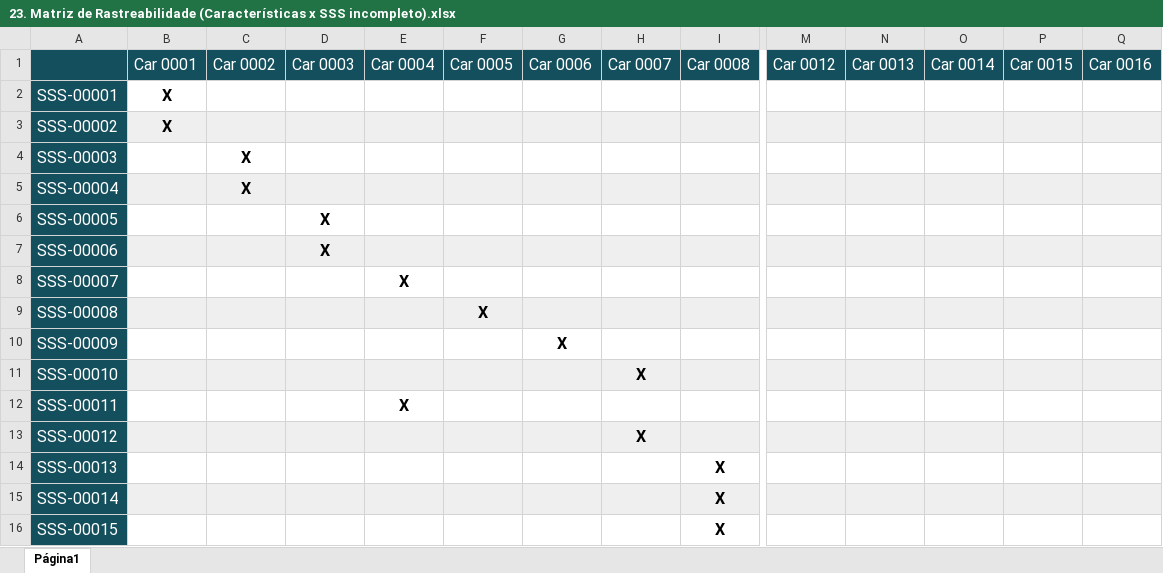
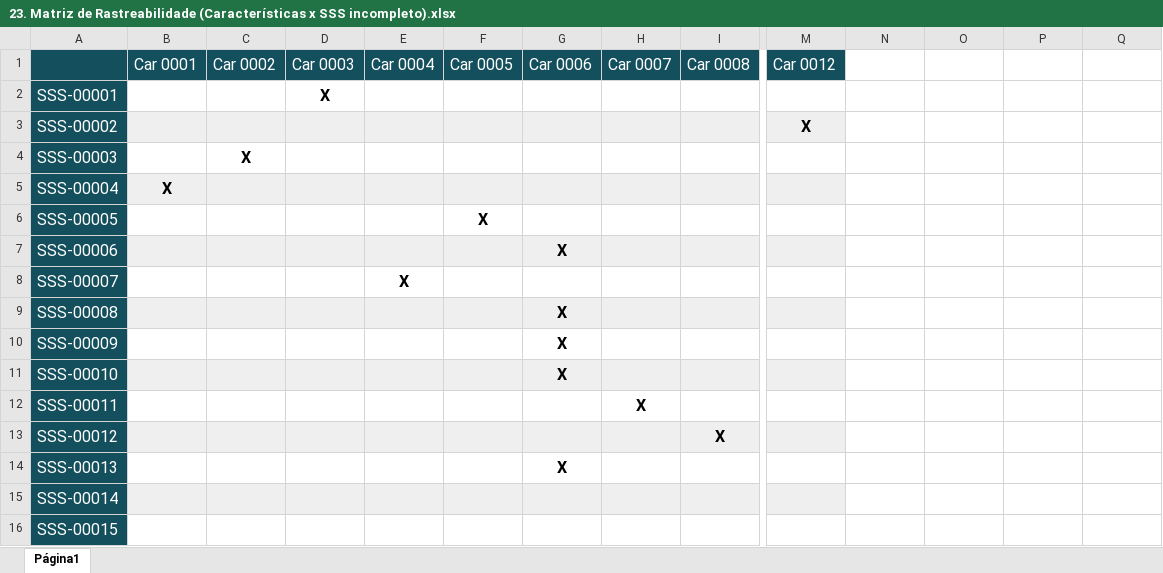
Before and after one commit to Road-on/RoadOn, an Excel workbook: 23. Matriz de Rastreabilidade (Características x SSS incompleto).xlsx, sheet Página1, drawn as a sheet; only a part is shown, gaps mark what is left out; values as stored, in another font and other column widths than the file's, no borders; charts and pictures not drawn; the diff covers the shown part only; the diff names each change by its address in the sheet, - before the commit and + after, or states it on an @@ line.

```diff
--- a/23. Matriz de Rastreabilidade (Características x SSS incompleto).xlsx (sheet Página1)
+++ b/23. Matriz de Rastreabilidade (Características x SSS incompleto).xlsx (sheet Página1)
-N1: Car 0013
+N1: (empty)
-N1:Q1 fill: #134F5C
+N1:Q1 fill: none
-O1: Car 0014
+O1: (empty)
-P1: Car 0015
+P1: (empty)
-Q1: Car 0016
+Q1: (empty)
-B2:B3: X
+B2:B3: (empty)
-D2: (empty)
+D2: X
-M3: (empty)
+M3: X
-N3:Q3 fill: #EFEFEF
+N3:Q3 fill: none
-B5: (empty)
+B5: X
-C5: X
+C5: (empty)
-N5:Q5 fill: #EFEFEF
+N5:Q5 fill: none
-D6:D7: X
+D6:D7: (empty)
-F6: (empty)
+F6: X
-G7: (empty)
+G7: X
-N7:Q7 fill: #EFEFEF
+N7:Q7 fill: none
-F9: X
+F9: (empty)
-G9: (empty)
+G9: X
-N9:Q9 fill: #EFEFEF
+N9:Q9 fill: none
-G11: (empty)
+G11: X
-H11: X
+H11: (empty)
-N11:Q11 fill: #EFEFEF
+N11:Q11 fill: none
-E12: X
+E12: (empty)
-H12: (empty)
+H12: X
-H13: X
+H13: (empty)
-I13: (empty)
+I13: X
-N13:Q13 fill: #EFEFEF
+N13:Q13 fill: none
-G14: (empty)
+G14: X
-I14:I16: X
+I14:I16: (empty)
-N15:Q15 fill: #EFEFEF
+N15:Q15 fill: none
```
Also changed, not shown: 3 removed rows, 12 edited cells and cell formats elsewhere in this sheet, 2 other files.
